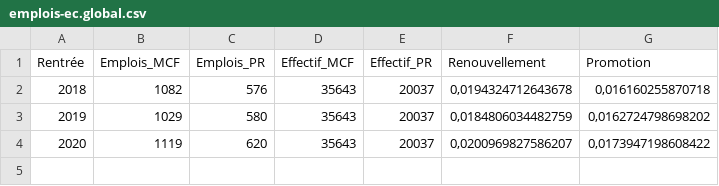
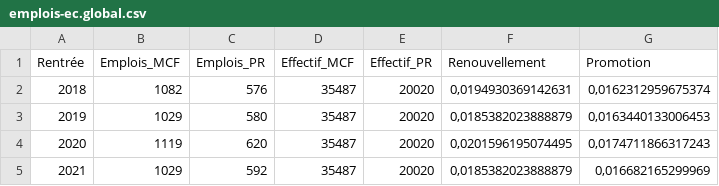
Before and after one commit to juliengossa/concoursESR, a CSV file: emplois-ec.global.csv, drawn as a sheet.

```diff
--- a/emplois-ec.global.csv
+++ b/emplois-ec.global.csv
@@ -1,4 +1,5 @@
 "Rentrée";"Emplois_MCF";"Emplois_PR";"Effectif_MCF";"Effectif_PR";"Renouvellement";"Promotion"
-"2018";1082;576;35643;20037;0,0194324712643678;0,016160255870718
-"2019";1029;580;35643;20037;0,0184806034482759;0,0162724798698202
-"2020";1119;620;35643;20037;0,0200969827586207;0,0173947198608422
+"2018";1082;576;35487;20020;0,0194930369142631;0,0162312959675374
+"2019";1029;580;35487;20020;0,0185382023888879;0,0163440133006453
+"2020";1119;620;35487;20020;0,0201596195074495;0,0174711866317243
+"2021";1029;592;35487;20020;0,0185382023888879;0,016682165299969
```
Also changed, not shown: 24 other files.
